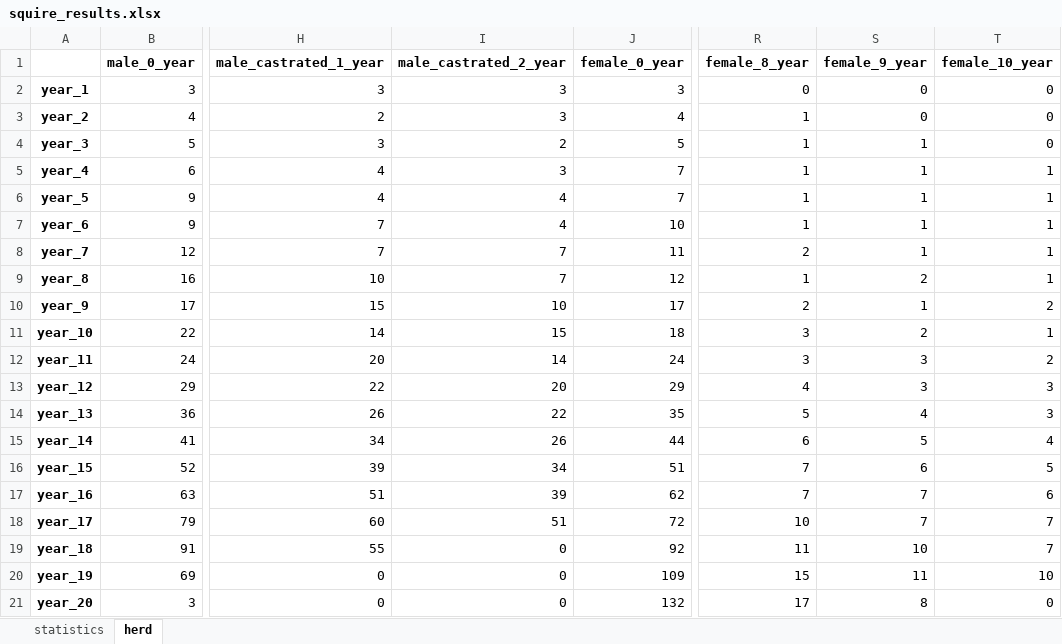
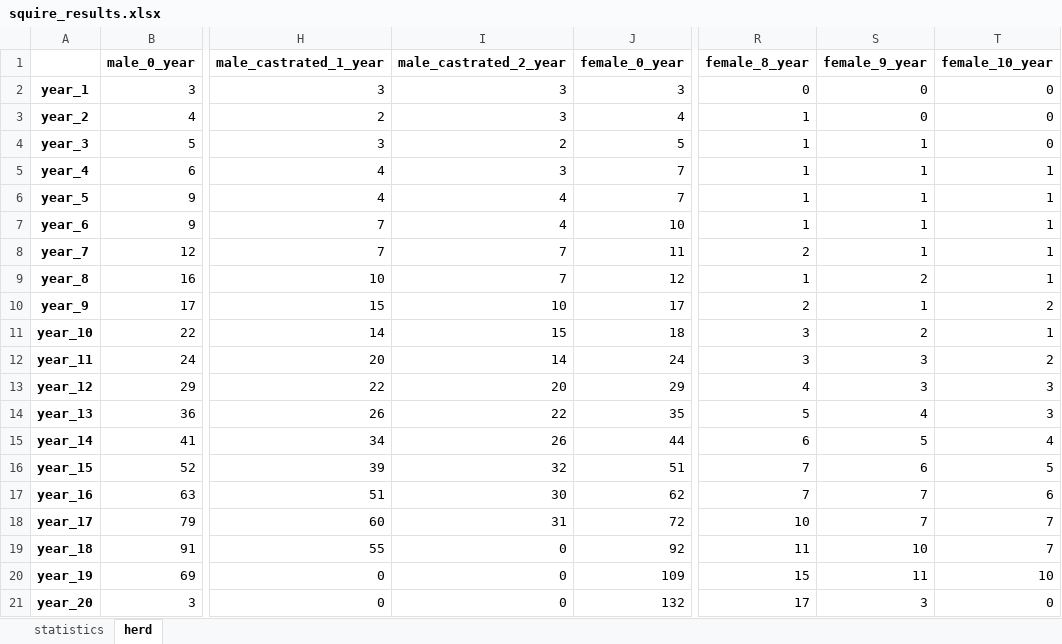
Before and after one commit to Siebr/Farm-Squire, an Excel workbook: squire_results.xlsx, sheet herd, drawn as a sheet; only a part is shown, gaps mark what is left out; values as stored, in another font and other column widths than the file's, no borders; the diff names each change by its address in the sheet, - before the commit and + after, or states it on an @@ line.

```diff
--- a/squire_results.xlsx (sheet herd)
+++ b/squire_results.xlsx (sheet herd)
-I16 (male_castrated_2_year): 34
+I16 (male_castrated_2_year): 32
-I17 (male_castrated_2_year): 39
+I17 (male_castrated_2_year): 30
-I18 (male_castrated_2_year): 51
+I18 (male_castrated_2_year): 31
-S21 (female_9_year): 8
+S21 (female_9_year): 3
```
Also changed, not shown: sheet statistics, estate_input.xlsx, plant_input_1_cut.xlsx, 2 other files.
